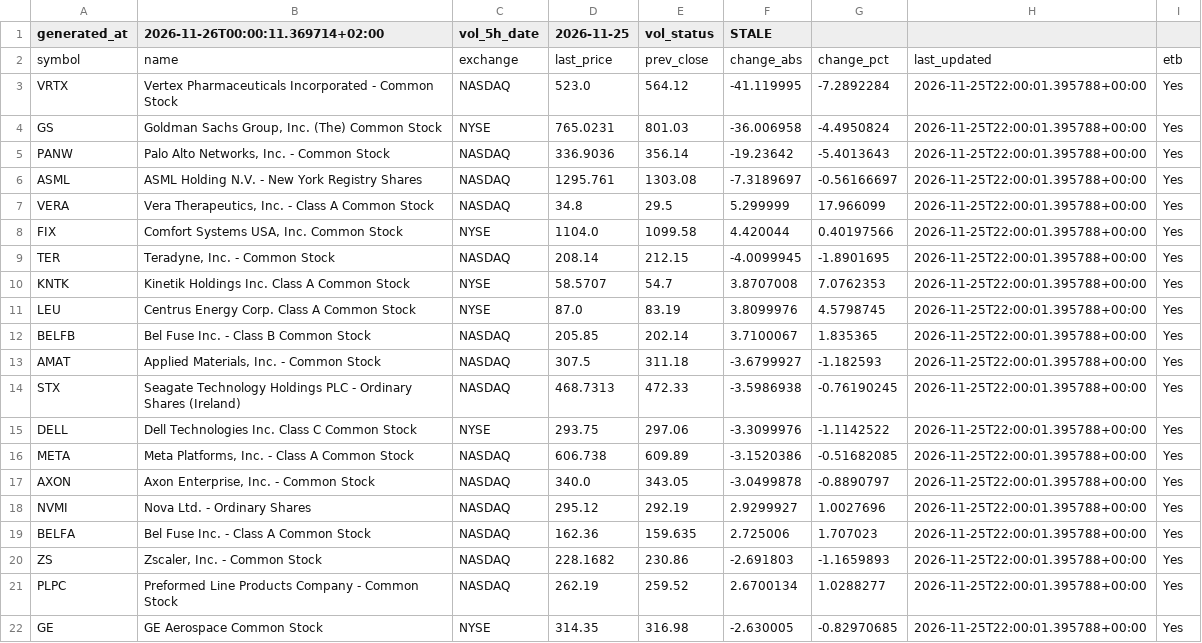
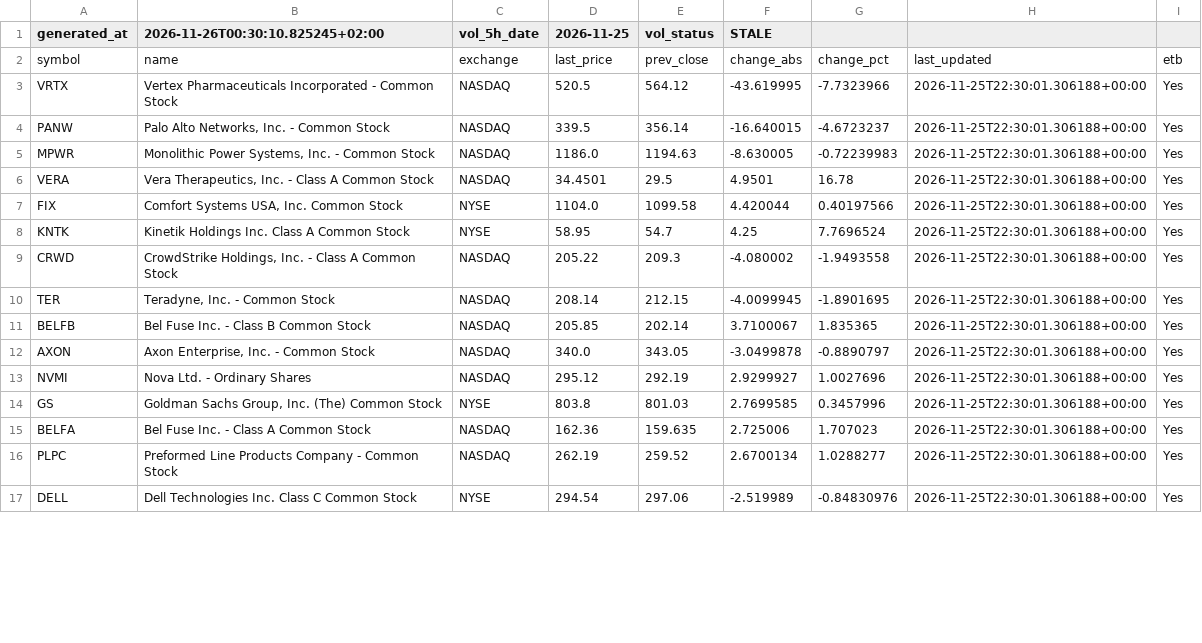
Before and after one commit to alonsadan1970/daily-stocks-data, a CSV file: top_abs.csv, drawn as a sheet; only a part is shown; the diff covers the shown part only.

```diff
--- a/top_abs.csv
+++ b/top_abs.csv
@@ -1,22 +1,17 @@
-generated_at,2026-11-26T00:00:11.369714+02:00,vol_5h_date,2026-11-25,vol_status,STALE
+generated_at,2026-11-26T00:30:10.825245+02:00,vol_5h_date,2026-11-25,vol_status,STALE
 symbol,name,exchange,last_price,prev_close,change_abs,change_pct,last_updated,etb
-VRTX,Vertex Pharmaceuticals Incorporated - Common Stock,NASDAQ,523.0,564.12,-41.119995,-7.2892284,2026-11-25T22:00:01.395788+00:00,Yes
-GS,"Goldman Sachs Group, Inc. (The) Common Stock",NYSE,765.0231,801.03,-36.006958,-4.4950824,2026-11-25T22:00:01.395788+00:00,Yes
-PANW,"Palo Alto Networks, Inc. - Common Stock",NASDAQ,336.9036,356.14,-19.23642,-5.4013643,2026-11-25T22:00:01.395788+00:00,Yes
-ASML,ASML Holding N.V. - New York Registry Shares,NASDAQ,1295.761,1303.08,-7.3189697,-0.56166697,2026-11-25T22:00:01.395788+00:00,Yes
-VERA,"Vera Therapeutics, Inc. - Class A Common Stock",NASDAQ,34.8,29.5,5.299999,17.966099,2026-11-25T22:00:01.395788+00:00,Yes
-FIX,"Comfort Systems USA, Inc. Common Stock",NYSE,1104.0,1099.58,4.420044,0.40197566,2026-11-25T22:00:01.395788+00:00,Yes
-TER,"Teradyne, Inc. - Common Stock",NASDAQ,208.14,212.15,-4.0099945,-1.8901695,2026-11-25T22:00:01.395788+00:00,Yes
-KNTK,Kinetik Holdings Inc. Class A Common Stock,NYSE,58.5707,54.7,3.8707008,7.0762353,2026-11-25T22:00:01.395788+00:00,Yes
-LEU,Centrus Energy Corp. Class A Common Stock,NYSE,87.0,83.19,3.8099976,4.5798745,2026-11-25T22:00:01.395788+00:00,Yes
-BELFB,Bel Fuse Inc. - Class B Common Stock,NASDAQ,205.85,202.14,3.7100067,1.835365,2026-11-25T22:00:01.395788+00:00,Yes
-AMAT,"Applied Materials, Inc. - Common Stock",NASDAQ,307.5,311.18,-3.6799927,-1.182593,2026-11-25T22:00:01.395788+00:00,Yes
-STX,Seagate Technology Holdings PLC - Ordinary Shares (Ireland),NASDAQ,468.7313,472.33,-3.5986938,-0.76190245,2026-11-25T22:00:01.395788+00:00,Yes
-DELL,Dell Technologies Inc. Class C Common Stock,NYSE,293.75,297.06,-3.3099976,-1.1142522,2026-11-25T22:00:01.395788+00:00,Yes
-META,"Meta Platforms, Inc. - Class A Common Stock",NASDAQ,606.738,609.89,-3.1520386,-0.51682085,2026-11-25T22:00:01.395788+00:00,Yes
-AXON,"Axon Enterprise, Inc. - Common Stock",NASDAQ,340.0,343.05,-3.0499878,-0.8890797,2026-11-25T22:00:01.395788+00:00,Yes
-NVMI,Nova Ltd. - Ordinary Shares,NASDAQ,295.12,292.19,2.9299927,1.0027696,2026-11-25T22:00:01.395788+00:00,Yes
-BELFA,Bel Fuse Inc. - Class A Common Stock,NASDAQ,162.36,159.635,2.725006,1.707023,2026-11-25T22:00:01.395788+00:00,Yes
-ZS,"Zscaler, Inc. - Common Stock",NASDAQ,228.1682,230.86,-2.691803,-1.1659893,2026-11-25T22:00:01.395788+00:00,Yes
-PLPC,Preformed Line Products Company - Common Stock,NASDAQ,262.19,259.52,2.6700134,1.0288277,2026-11-25T22:00:01.395788+00:00,Yes
-GE,GE Aerospace Common Stock,NYSE,314.35,316.98,-2.630005,-0.82970685,2026-11-25T22:00:01.395788+00:00,Yes
+VRTX,Vertex Pharmaceuticals Incorporated - Common Stock,NASDAQ,520.5,564.12,-43.619995,-7.7323966,2026-11-25T22:30:01.306188+00:00,Yes
+PANW,"Palo Alto Networks, Inc. - Common Stock",NASDAQ,339.5,356.14,-16.640015,-4.6723237,2026-11-25T22:30:01.306188+00:00,Yes
+MPWR,"Monolithic Power Systems, Inc. - Common Stock",NASDAQ,1186.0,1194.63,-8.630005,-0.72239983,2026-11-25T22:30:01.306188+00:00,Yes
+VERA,"Vera Therapeutics, Inc. - Class A Common Stock",NASDAQ,34.4501,29.5,4.9501,16.78,2026-11-25T22:30:01.306188+00:00,Yes
+FIX,"Comfort Systems USA, Inc. Common Stock",NYSE,1104.0,1099.58,4.420044,0.40197566,2026-11-25T22:30:01.306188+00:00,Yes
+KNTK,Kinetik Holdings Inc. Class A Common Stock,NYSE,58.95,54.7,4.25,7.7696524,2026-11-25T22:30:01.306188+00:00,Yes
+CRWD,"CrowdStrike Holdings, Inc. - Class A Common Stock",NASDAQ,205.22,209.3,-4.080002,-1.9493558,2026-11-25T22:30:01.306188+00:00,Yes
+TER,"Teradyne, Inc. - Common Stock",NASDAQ,208.14,212.15,-4.0099945,-1.8901695,2026-11-25T22:30:01.306188+00:00,Yes
+BELFB,Bel Fuse Inc. - Class B Common Stock,NASDAQ,205.85,202.14,3.7100067,1.835365,2026-11-25T22:30:01.306188+00:00,Yes
+AXON,"Axon Enterprise, Inc. - Common Stock",NASDAQ,340.0,343.05,-3.0499878,-0.8890797,2026-11-25T22:30:01.306188+00:00,Yes
+NVMI,Nova Ltd. - Ordinary Shares,NASDAQ,295.12,292.19,2.9299927,1.0027696,2026-11-25T22:30:01.306188+00:00,Yes
+GS,"Goldman Sachs Group, Inc. (The) Common Stock",NYSE,803.8,801.03,2.7699585,0.3457996,2026-11-25T22:30:01.306188+00:00,Yes
+BELFA,Bel Fuse Inc. - Class A Common Stock,NASDAQ,162.36,159.635,2.725006,1.707023,2026-11-25T22:30:01.306188+00:00,Yes
+PLPC,Preformed Line Products Company - Common Stock,NASDAQ,262.19,259.52,2.6700134,1.0288277,2026-11-25T22:30:01.306188+00:00,Yes
+DELL,Dell Technologies Inc. Class C Common Stock,NYSE,294.54,297.06,-2.519989,-0.84830976,2026-11-25T22:30:01.306188+00:00,Yes
```
Also changed, not shown: 5 added rows elsewhere in this file, top_abs_200.csv, top_pct.csv.
